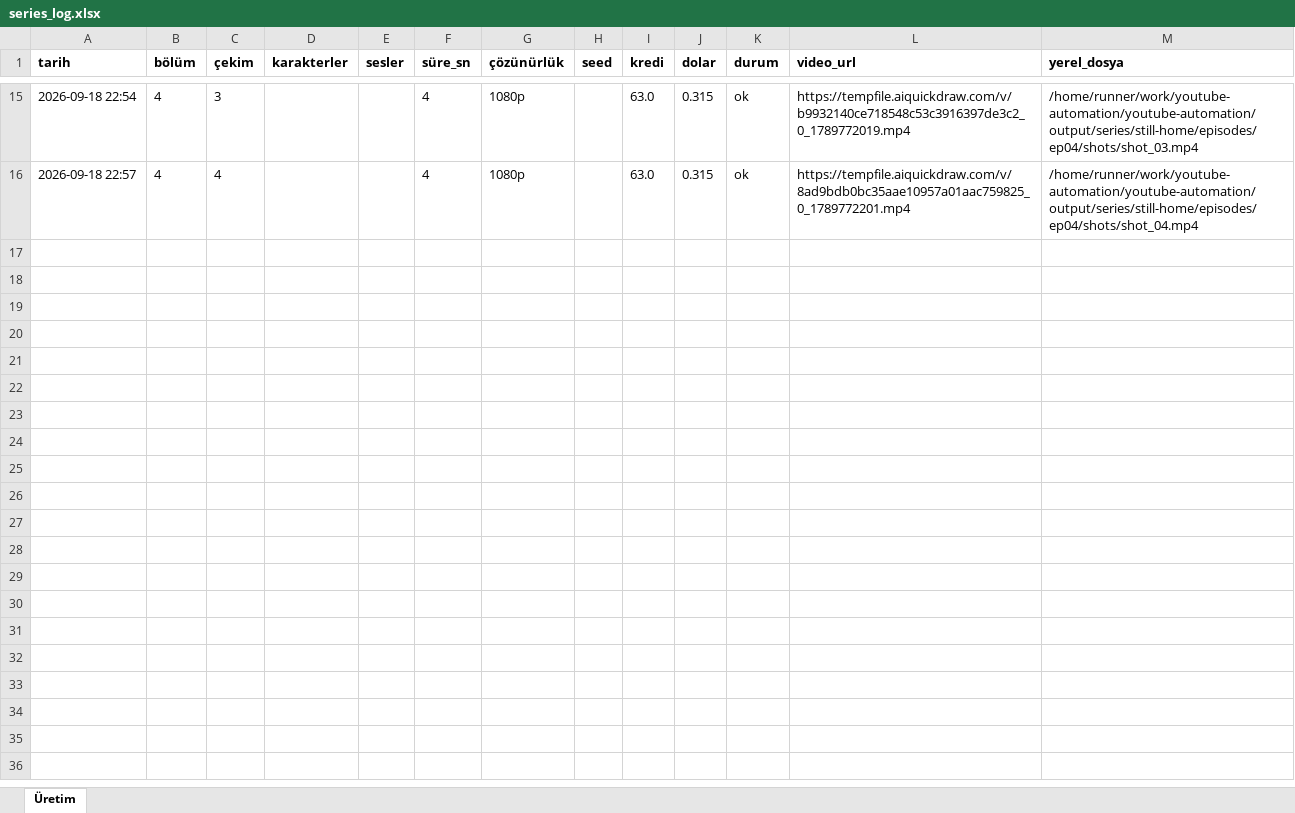
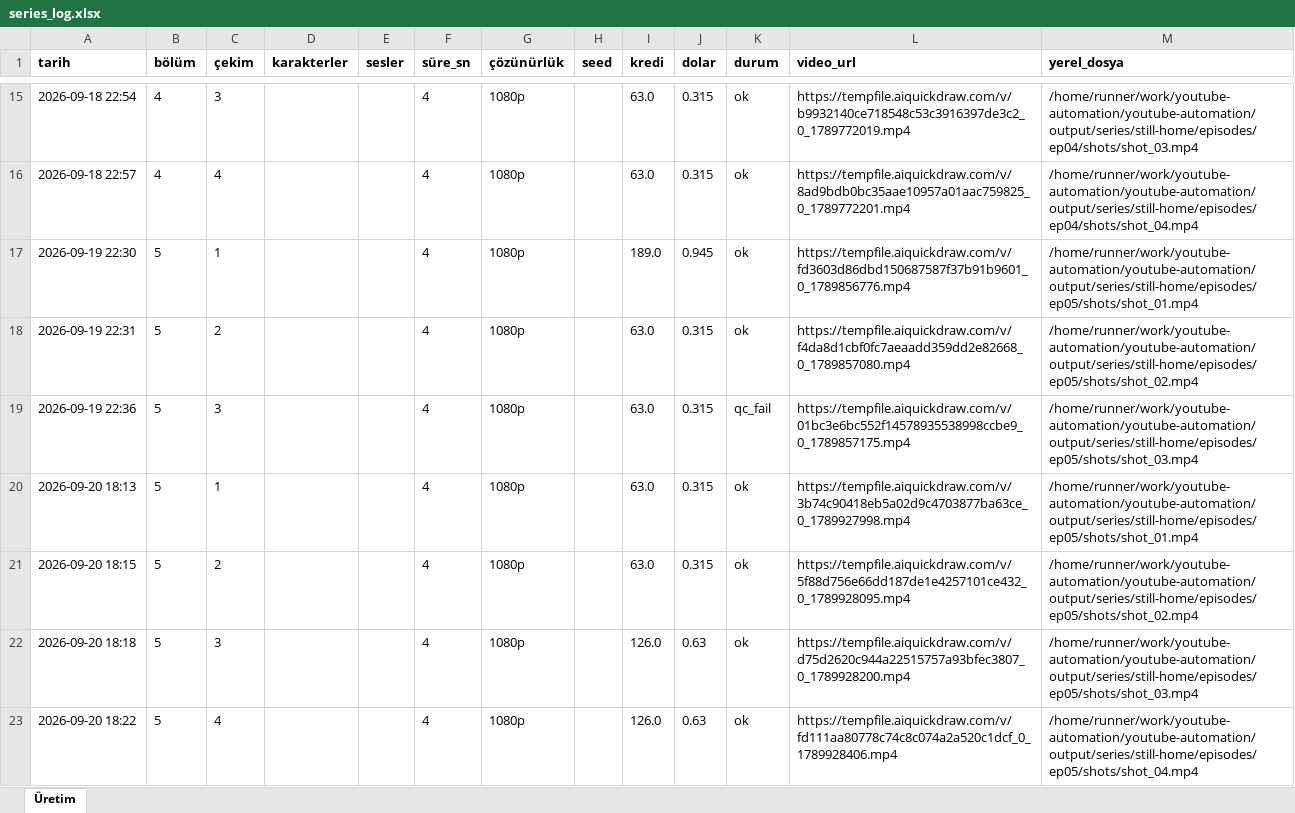
Before and after one commit to Wolkchen00/youtube-automation, an Excel workbook: shadowedhistory/still-home/series_log.xlsx, sheet Üretim, drawn as a sheet; only a part is shown, gaps mark what is left out; values as stored, in another font and other column widths than the file's, no borders; the diff names each change by its address in the sheet, - before the commit and + after, or states it on an @@ line.

```diff
--- a/shadowedhistory/still-home/series_log.xlsx (sheet Üretim)
+++ b/shadowedhistory/still-home/series_log.xlsx (sheet Üretim)
+row 17: 2026-09-19 22:30 | 5 | 1 |  |  | 4 | 1080p |  | 189.0 | 0.945 | ok | https://tempfile.aiquickdraw.com/v/fd3603d86dbd150687587f37b91b9601_0_1789856776.mp4 | /home/runner/work/youtube-automation/youtube-automation/output/series/still-home/episodes/ep05/shots/shot_01.mp4
+row 18: 2026-09-19 22:31 | 5 | 2 |  |  | 4 | 1080p |  | 63.0 | 0.315 | ok | https://tempfile.aiquickdraw.com/v/f4da8d1cbf0fc7aeaadd359dd2e82668_0_1789857080.mp4 | /home/runner/work/youtube-automation/youtube-automation/output/series/still-home/episodes/ep05/shots/shot_02.mp4
+row 19: 2026-09-19 22:36 | 5 | 3 |  |  | 4 | 1080p |  | 63.0 | 0.315 | qc_fail | https://tempfile.aiquickdraw.com/v/01bc3e6bc552f14578935538998ccbe9_0_1789857175.mp4 | /home/runner/work/youtube-automation/youtube-automation/output/series/still-home/episodes/ep05/shots/shot_03.mp4
+row 20: 2026-09-20 18:13 | 5 | 1 |  |  | 4 | 1080p |  | 63.0 | 0.315 | ok | https://tempfile.aiquickdraw.com/v/3b74c90418eb5a02d9c4703877ba63ce_0_1789927998.mp4 | /home/runner/work/youtube-automation/youtube-automation/output/series/still-home/episodes/ep05/shots/shot_01.mp4
+row 21: 2026-09-20 18:15 | 5 | 2 |  |  | 4 | 1080p |  | 63.0 | 0.315 | ok | https://tempfile.aiquickdraw.com/v/5f88d756e66dd187de1e4257101ce432_0_1789928095.mp4 | /home/runner/work/youtube-automation/youtube-automation/output/series/still-home/episodes/ep05/shots/shot_02.mp4
+row 22: 2026-09-20 18:18 | 5 | 3 |  |  | 4 | 1080p |  | 126.0 | 0.63 | ok | https://tempfile.aiquickdraw.com/v/d75d2620c944a22515757a93bfec3807_0_1789928200.mp4 | /home/runner/work/youtube-automation/youtube-automation/output/series/still-home/episodes/ep05/shots/shot_03.mp4
+row 23: 2026-09-20 18:22 | 5 | 4 |  |  | 4 | 1080p |  | 126.0 | 0.63 | ok | https://tempfile.aiquickdraw.com/v/fd111aa80778c74c8c074a2a520c1dcf_0_1789928406.mp4 | /home/runner/work/youtube-automation/youtube-automation/output/series/still-home/episodes/ep05/shots/shot_04.mp4
```
Also changed, not shown: 6 other files.
